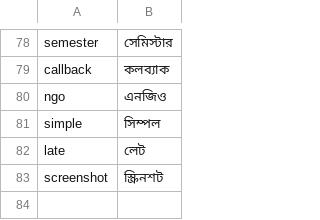
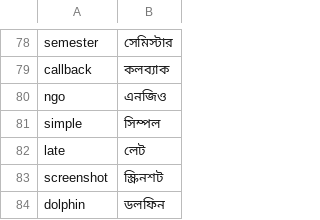
Before and after one commit to Shahabul87/banglu-kmp, a TSV file: dictionary-compiler/data/english_lexicon_overrides.tsv, drawn as a sheet; only a part is shown, gaps mark what is left out; the diff names each change by its address in the sheet, - before the commit and + after, or states it on an @@ line.

```diff
--- a/dictionary-compiler/data/english_lexicon_overrides.tsv
+++ b/dictionary-compiler/data/english_lexicon_overrides.tsv
+row 84: dolphin | ডলফিন
```
Also changed, not shown: 6 other files.
